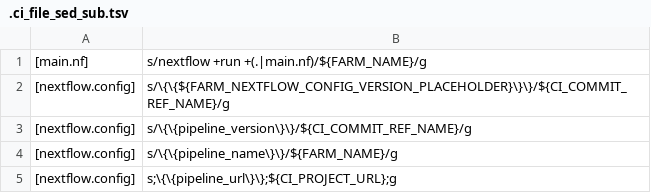
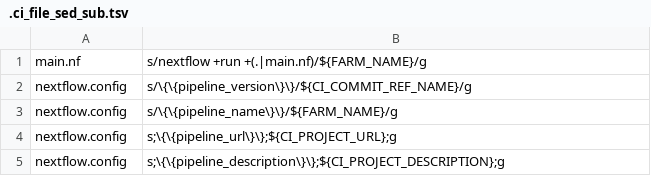
Before and after one commit to sanger-pathogens/qc_isolates, a TSV file: .ci_file_sed_sub.tsv, drawn as a sheet.

Commit message:
Update .ci_file_sed_sub.tsv

```diff
--- a/.ci_file_sed_sub.tsv
+++ b/.ci_file_sed_sub.tsv
@@ -1,5 +1,5 @@
-[main.nf]	s/nextflow +run +(.|main.nf)/${FARM_NAME}/g
-[nextflow.config]	s/\{\{${FARM_NEXTFLOW_CONFIG_VERSION_PLACEHOLDER}\}\}/${CI_COMMIT_REF_NAME}/g
-[nextflow.config]	s/\{\{pipeline_version\}\}/${CI_COMMIT_REF_NAME}/g
-[nextflow.config]	s/\{\{pipeline_name\}\}/${FARM_NAME}/g
-[nextflow.config]	s;\{\{pipeline_url\}\};${CI_PROJECT_URL};g
+main.nf	s/nextflow +run +(.|main.nf)/${FARM_NAME}/g
+nextflow.config	s/\{\{pipeline_version\}\}/${CI_COMMIT_REF_NAME}/g
+nextflow.config	s/\{\{pipeline_name\}\}/${FARM_NAME}/g
+nextflow.config	s;\{\{pipeline_url\}\};${CI_PROJECT_URL};g
+nextflow.config	s;\{\{pipeline_description\}\};${CI_PROJECT_DESCRIPTION};g
```
